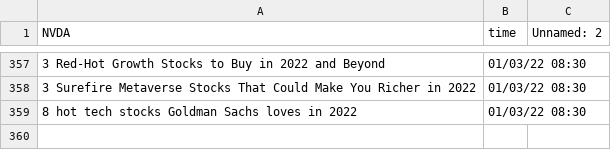
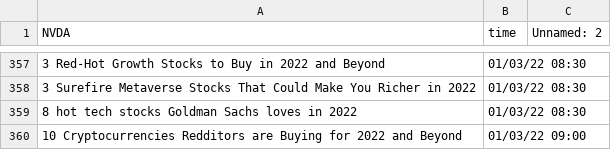
Before and after one commit to SophieLiuYQ/HeterogeneousComputing, a CSV file: data_NVDA.csv, drawn as a sheet; only a part is shown, gaps mark what is left out; the diff names each change by its address in the sheet, - before the commit and + after, or states it on an @@ line.

```diff
--- a/data_NVDA.csv
+++ b/data_NVDA.csv
+row 360: 10 Cryptocurrencies Redditors are Buying for 2022 and Beyond | 01/03/22 09:00
```
Also changed, not shown: data_AAPL.csv, data_MSFT.csv, 8 other files.
